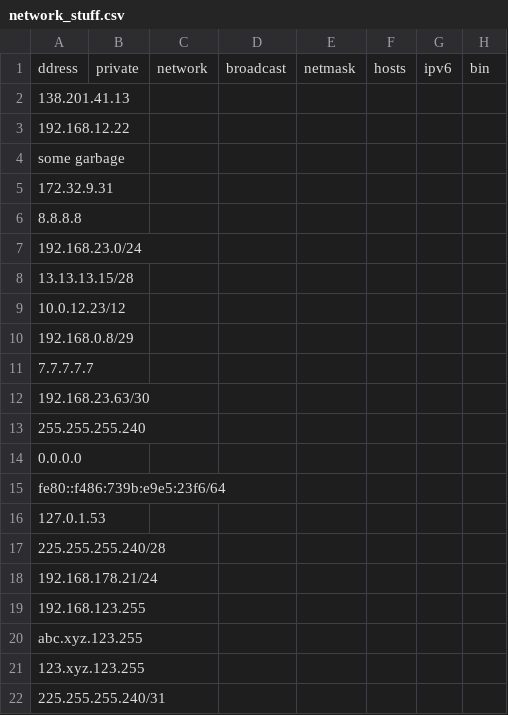
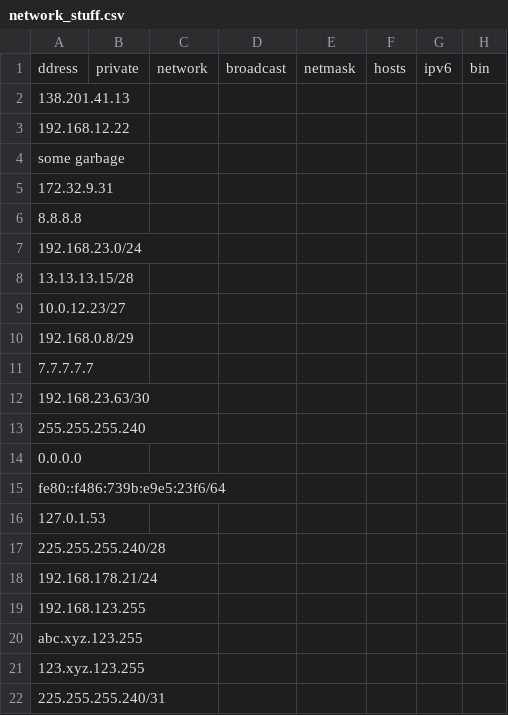
Before and after one commit to itadh-jz/ita3-2020-04, a CSV file: network_stuff.csv, drawn as a sheet.

```diff
--- a/network_stuff.csv
+++ b/network_stuff.csv
@@ -8,3 +8,3 @@ some garbage;;;;;;;
 13.13.13.15/28;;;;;;;
-10.0.12.23/12;;;;;;;
+10.0.12.23/27;;;;;;;
 192.168.0.8/29;;;;;;;
```
Also changed, not shown: 3 other files.
